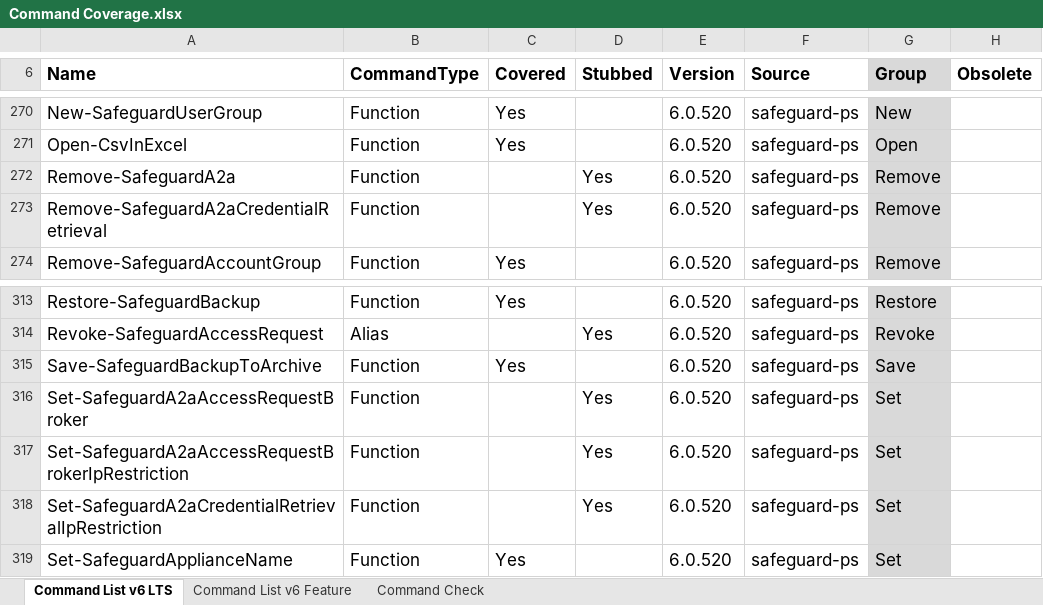
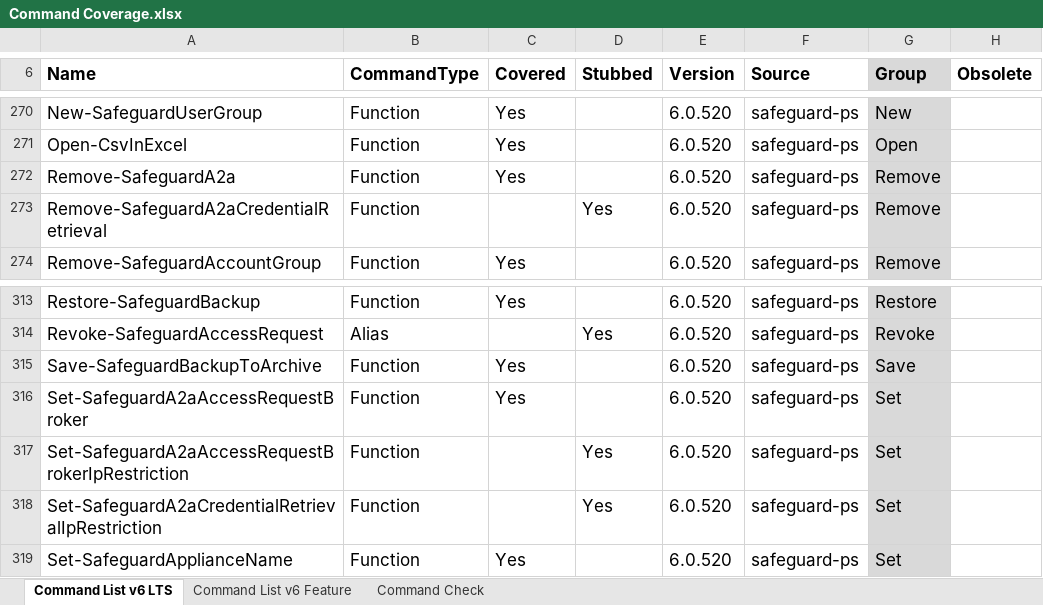
Before and after one commit to JeffHarkavy/SafeguardCmdletTesting, an Excel workbook: Command Coverage.xlsx, sheet Command List v6 LTS, drawn as a sheet; only a part is shown, gaps mark what is left out; values as stored, in another font and other column widths than the file's, no borders; charts and pictures not drawn; the diff covers the shown part only; the diff names each change by its address in the sheet, - before the commit and + after, or states it on an @@ line.

```diff
--- a/Command Coverage.xlsx (sheet Command List v6 LTS)
+++ b/Command Coverage.xlsx (sheet Command List v6 LTS)
-C272 (Covered): (empty)
+C272 (Covered): Yes
-D272 (Stubbed): Yes
+D272 (Stubbed): (empty)
-C316 (Covered): (empty)
+C316 (Covered): Yes
-D316 (Stubbed): Yes
+D316 (Stubbed): (empty)
```
Also changed, not shown: 28 edited cells elsewhere in this sheet, sheet Command List v6 Feature, 2 other files.
